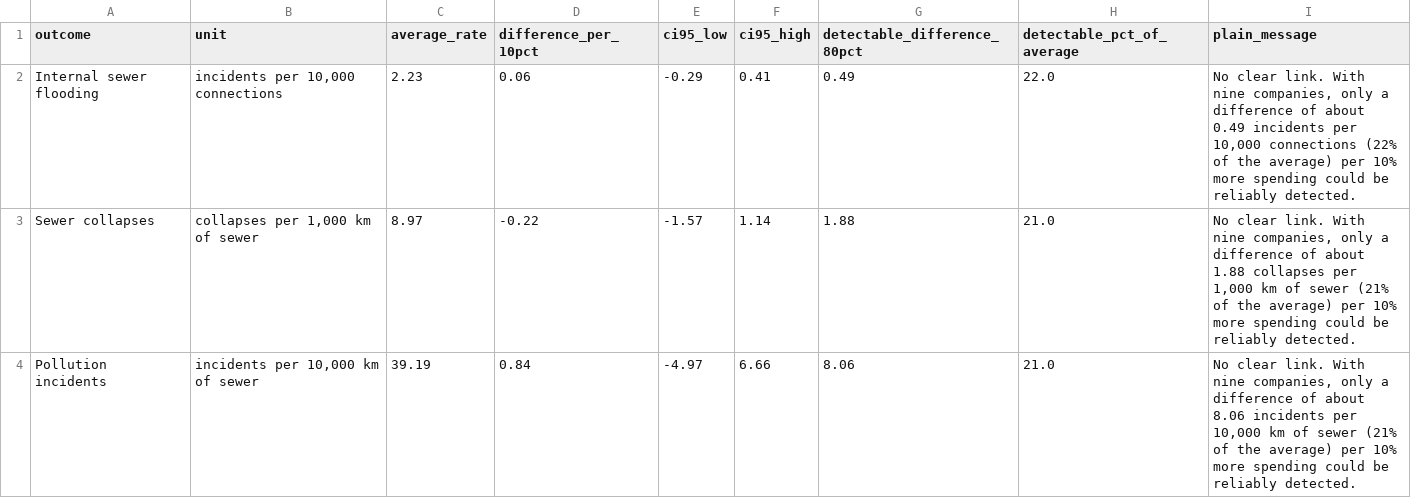
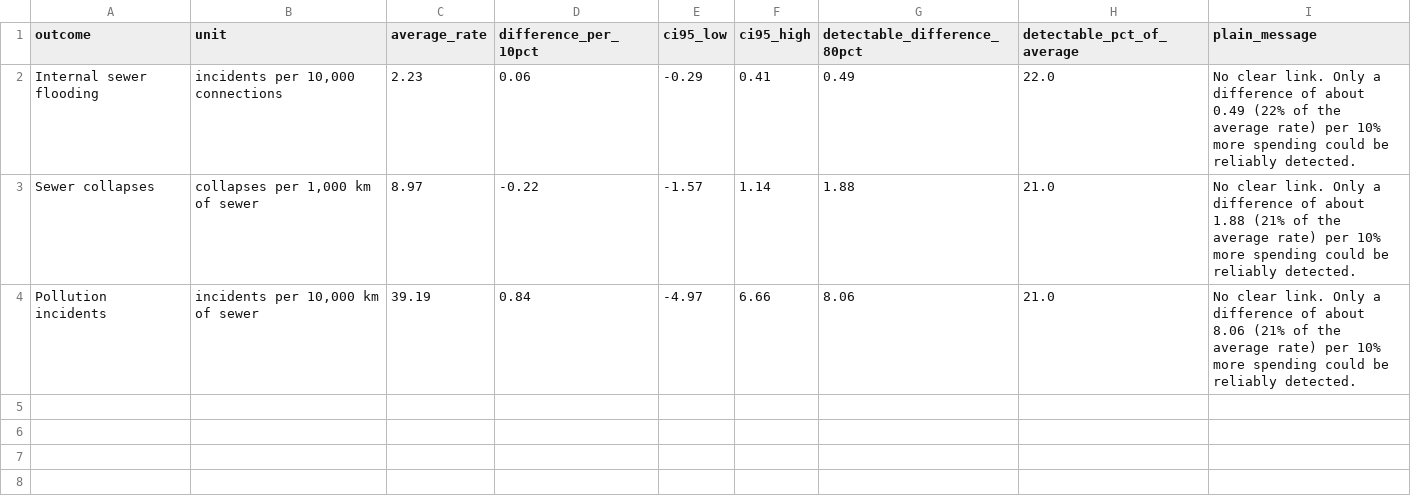
Before and after one commit to dinkasamuel/wastewater-spending-performance, a CSV file: outputs/powerbi/pbi_detectability.csv, drawn as a sheet.

Commit message:
Dashboard v3: fixes from live Power BI checks (formats, sorting, layout, straight lines)
Live checks L0-L6 and L12 pass in Power BI Desktop; findings F1-F7 fixed
in build_powerbi_v3.py and recorded in the evaluation log.

```diff
--- a/outputs/powerbi/pbi_detectability.csv
+++ b/outputs/powerbi/pbi_detectability.csv
@@ -1,4 +1,4 @@
 outcome,unit,average_rate,difference_per_10pct,ci95_low,ci95_high,detectable_difference_80pct,detectable_pct_of_average,plain_message
-Internal sewer flooding,"incidents per 10,000 connections",2.23,0.06,-0.29,0.41,0.49,22.0,"No clear link. With nine companies, only a difference of about 0.49 incidents per 10,000 connections (22% of the average) per 10% more spending could be reliably detected."
-Sewer collapses,"collapses per 1,000 km of sewer",8.97,-0.22,-1.57,1.14,1.88,21.0,"No clear link. With nine companies, only a difference of about 1.88 collapses per 1,000 km of sewer (21% of the average) per 10% more spending could be reliably detected."
-Pollution incidents,"incidents per 10,000 km of sewer",39.19,0.84,-4.97,6.66,8.06,21.0,"No clear link. With nine companies, only a difference of about 8.06 incidents per 10,000 km of sewer (21% of the average) per 10% more spending could be reliably detected."
+Internal sewer flooding,"incidents per 10,000 connections",2.23,0.06,-0.29,0.41,0.49,22.0,No clear link. Only a difference of about 0.49 (22% of the average rate) per 10% more spending could be reliably detected.
+Sewer collapses,"collapses per 1,000 km of sewer",8.97,-0.22,-1.57,1.14,1.88,21.0,No clear link. Only a difference of about 1.88 (21% of the average rate) per 10% more spending could be reliably detected.
+Pollution incidents,"incidents per 10,000 km of sewer",39.19,0.84,-4.97,6.66,8.06,21.0,No clear link. Only a difference of about 8.06 (21% of the average rate) per 10% more spending could be reliably detected.
```
Also changed, not shown: outputs/powerbi/pbi_models.csv, 52 other files.
